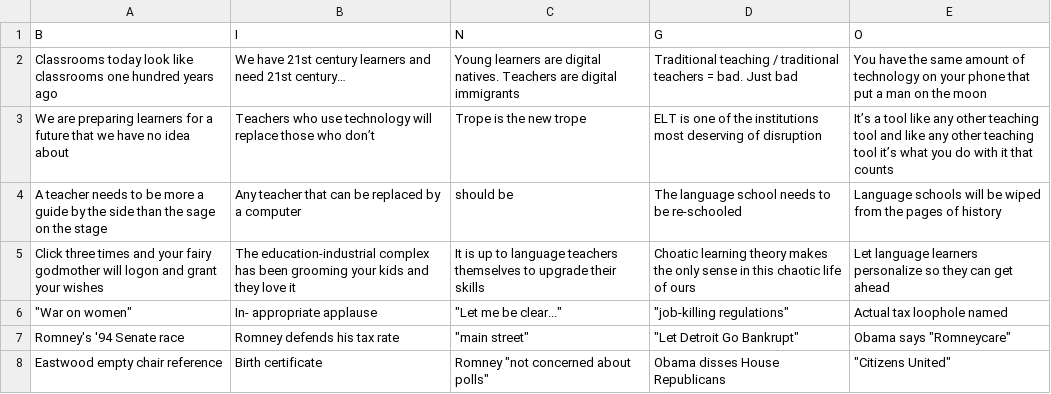
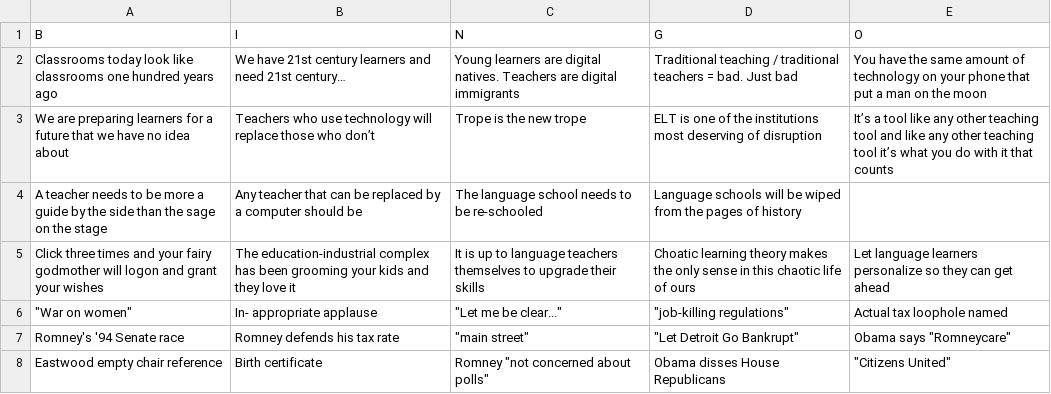
Before and after one commit to muranava/bingo, a CSV file: live_files/data/bingo.csv, drawn as a sheet.

Commit message:
Update bingo.csv

```diff
--- a/live_files/data/bingo.csv
+++ b/live_files/data/bingo.csv
@@ -3,3 +3,3 @@ Classrooms today look like classrooms one hundred years ago,We have 21st century
 We are preparing learners for a future that we have no idea about,Teachers who use technology will replace those who don’t,Trope is the new trope,ELT is one of the institutions most deserving of disruption,It’s a tool like any other teaching tool and like any other teaching tool it’s what you do with it that counts
-A teacher needs to be more a guide by the side than the sage on the stage,Any teacher that can be replaced by a computer, should be,The language school needs to be re-schooled,Language schools will be wiped from the pages of history
+A teacher needs to be more a guide by the side than the sage on the stage,Any teacher that can be replaced by a computer should be,The language school needs to be re-schooled,Language schools will be wiped from the pages of history
 Click three times and your fairy godmother will logon and grant your wishes,The education-industrial complex has been grooming your kids and they love it,It is up to language teachers themselves to upgrade their skills,Choatic learning theory makes the only sense in this chaotic life of ours,Let language learners personalize so they can get ahead
```
